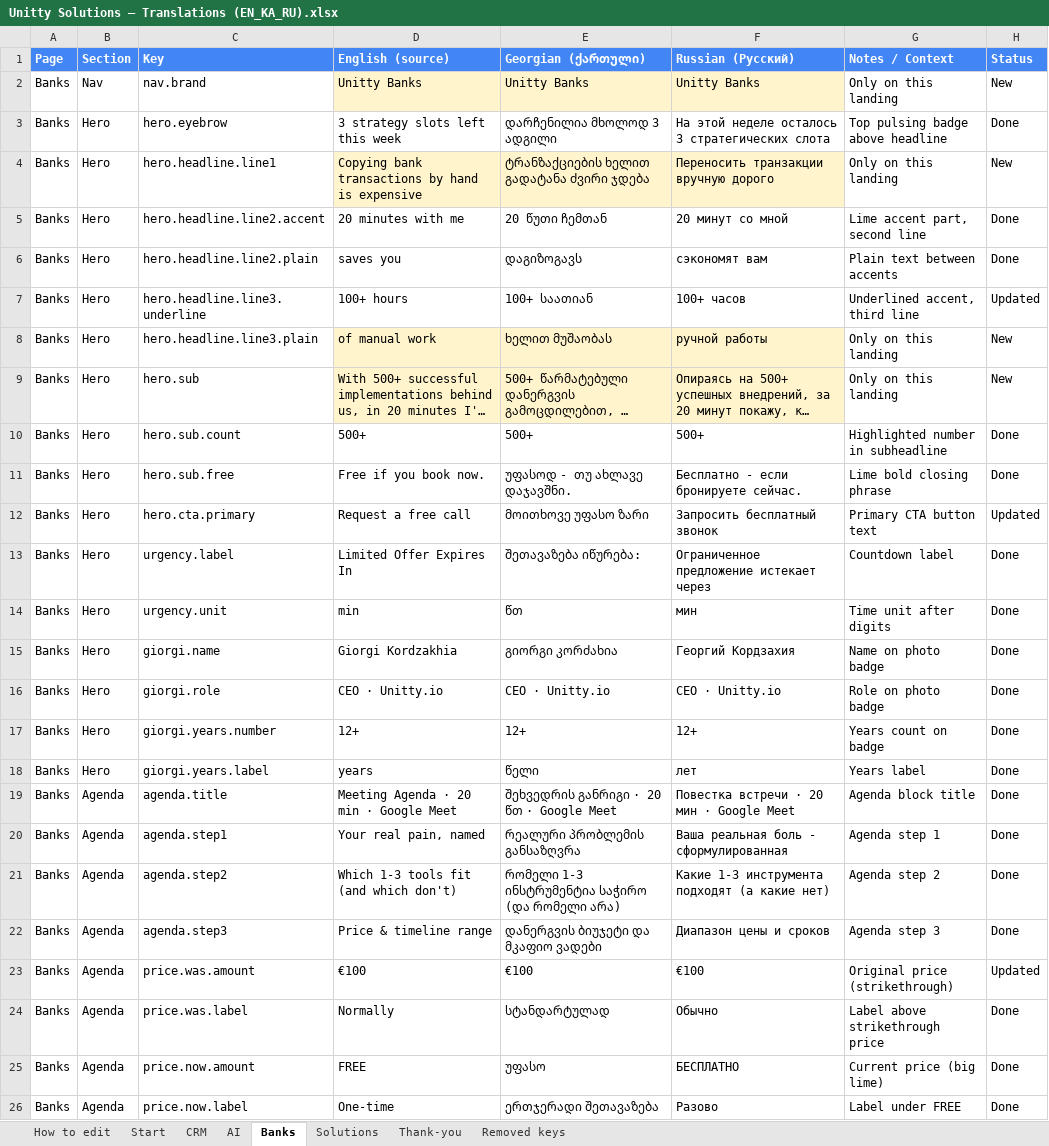
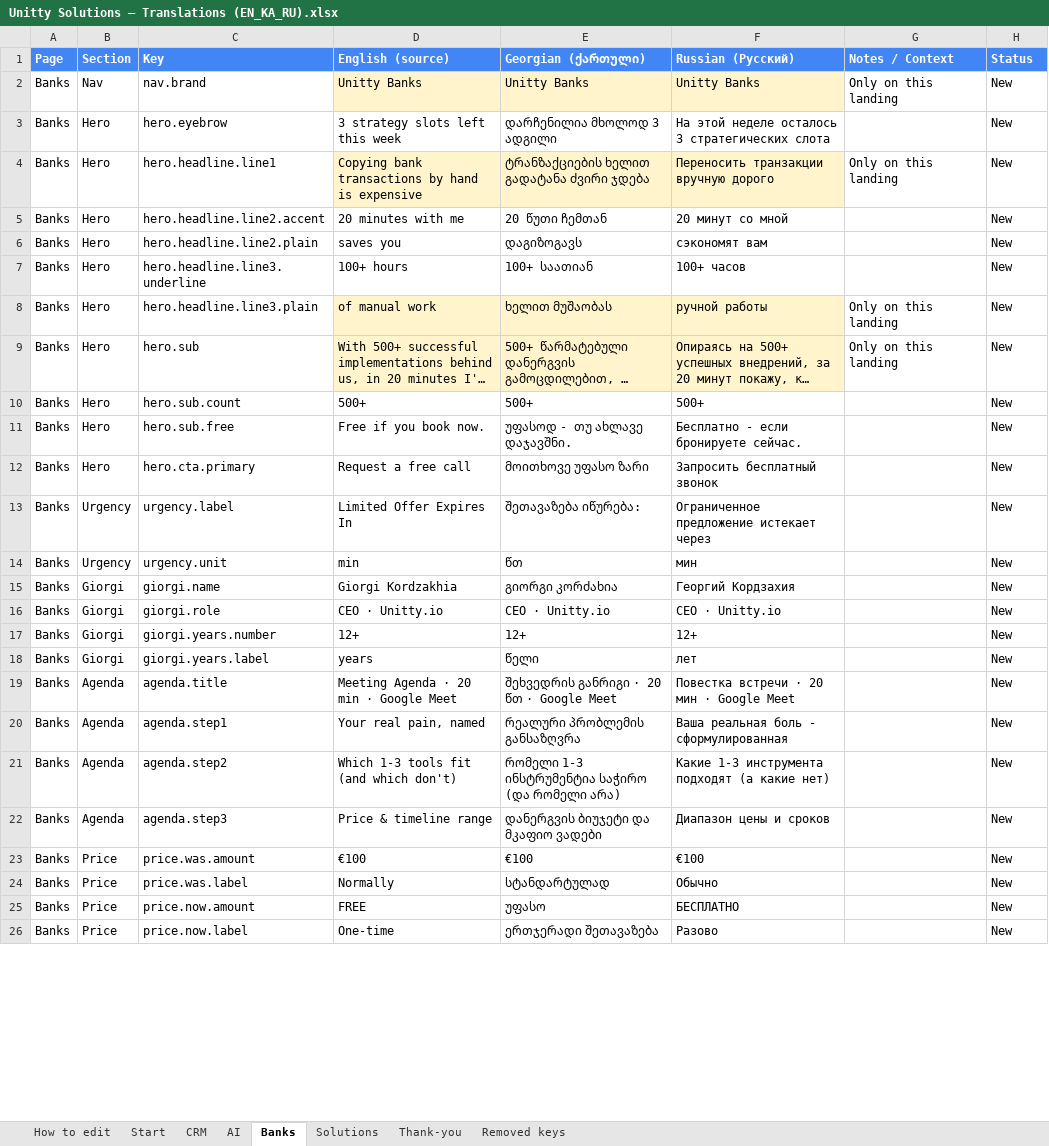
Before and after one commit to Unitty-hub/unitty-solutions-landing, an Excel workbook: Claude outputs/Unitty Solutions — Translations (EN_KA_RU).xlsx, sheet Banks, drawn as a sheet; only a part is shown; long unchanged cells end in …; values as stored, in another font and other column widths than the file's, no borders; the diff covers the shown part only; the diff names each change by its address in the sheet, - before the commit and + after, or states it on an @@ line.

Commit message:
Pain cards + hero message match v28

```diff
--- a/Claude outputs/Unitty Solutions — Translations (EN_KA_RU).xlsx (sheet Banks)
+++ b/Claude outputs/Unitty Solutions — Translations (EN_KA_RU).xlsx (sheet Banks)
-G3 (Notes / Context): Top pulsing badge above headline
+G3 (Notes / Context): (empty)
-H3 (Status): Done
+H3 (Status): New
-G5 (Notes / Context): Lime accent part, second line
+G5 (Notes / Context): (empty)
-H5:H6 (Status): Done
+H5:H6 (Status): New
-G6 (Notes / Context): Plain text between accents
+G6 (Notes / Context): (empty)
-G7 (Notes / Context): Underlined accent, third line
+G7 (Notes / Context): (empty)
-H7 (Status): Updated
+H7 (Status): New
-G10 (Notes / Context): Highlighted number in subheadline
+G10 (Notes / Context): (empty)
-H10:H11 (Status): Done
+H10:H11 (Status): New
-G11 (Notes / Context): Lime bold closing phrase
+G11 (Notes / Context): (empty)
-G12 (Notes / Context): Primary CTA button text
+G12 (Notes / Context): (empty)
-H12 (Status): Updated
+H12 (Status): New
-B13:B14 (Section): Hero
+B13:B14 (Section): Urgency
-G13 (Notes / Context): Countdown label
+G13 (Notes / Context): (empty)
-H13:H22 (Status): Done
+H13:H22 (Status): New
-G14 (Notes / Context): Time unit after digits
+G14 (Notes / Context): (empty)
-B15:B18 (Section): Hero
+B15:B18 (Section): Giorgi
-G15 (Notes / Context): Name on photo badge
+G15 (Notes / Context): (empty)
-G16 (Notes / Context): Role on photo badge
+G16 (Notes / Context): (empty)
-G17 (Notes / Context): Years count on badge
+G17 (Notes / Context): (empty)
-G18 (Notes / Context): Years label
+G18 (Notes / Context): (empty)
-G19 (Notes / Context): Agenda block title
+G19 (Notes / Context): (empty)
-G20 (Notes / Context): Agenda step 1
+G20 (Notes / Context): (empty)
-G21 (Notes / Context): Agenda step 2
+G21 (Notes / Context): (empty)
-G22 (Notes / Context): Agenda step 3
+G22 (Notes / Context): (empty)
-B23:B26 (Section): Agenda
+B23:B26 (Section): Price
-G23 (Notes / Context): Original price (strikethrough)
+G23 (Notes / Context): (empty)
-H23 (Status): Updated
+H23 (Status): New
-G24 (Notes / Context): Label above strikethrough price
+G24 (Notes / Context): (empty)
-H24:H26 (Status): Done
+H24:H26 (Status): New
-G25 (Notes / Context): Current price (big lime)
+G25 (Notes / Context): (empty)
-G26 (Notes / Context): Label under FREE
+G26 (Notes / Context): (empty)
```
Also changed, not shown: 10 added rows and 287 edited cells elsewhere in this sheet, sheet Start, sheet AI, sheet CRM, sheet Solutions, 15 other files.
